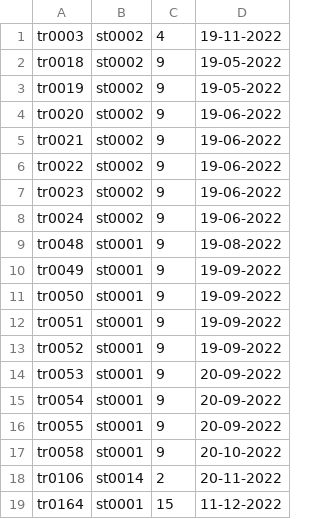
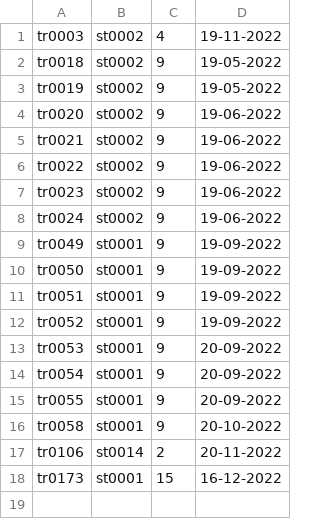
Before and after one commit to thecuriousjuel/Library-Management-System, a CSV file: data/all_borrows.csv, drawn as a sheet.

```diff
--- a/data/all_borrows.csv
+++ b/data/all_borrows.csv
@@ -8,3 +8,2 @@ tr0023,st0002,9,19-06-2022
 tr0024,st0002,9,19-06-2022
-tr0048,st0001,9,19-08-2022
 tr0049,st0001,9,19-09-2022
@@ -18,2 +17,2 @@ tr0058,st0001,9,20-10-2022
 tr0106,st0014,2,20-11-2022
-tr0164,st0001,15,11-12-2022
+tr0173,st0001,15,16-12-2022
```
Also changed, not shown: data/books.csv, 2 other files.
